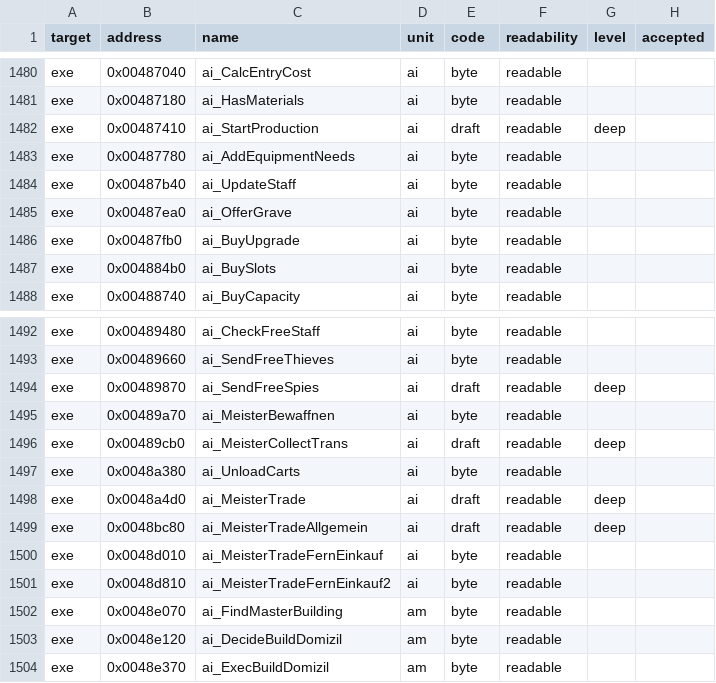
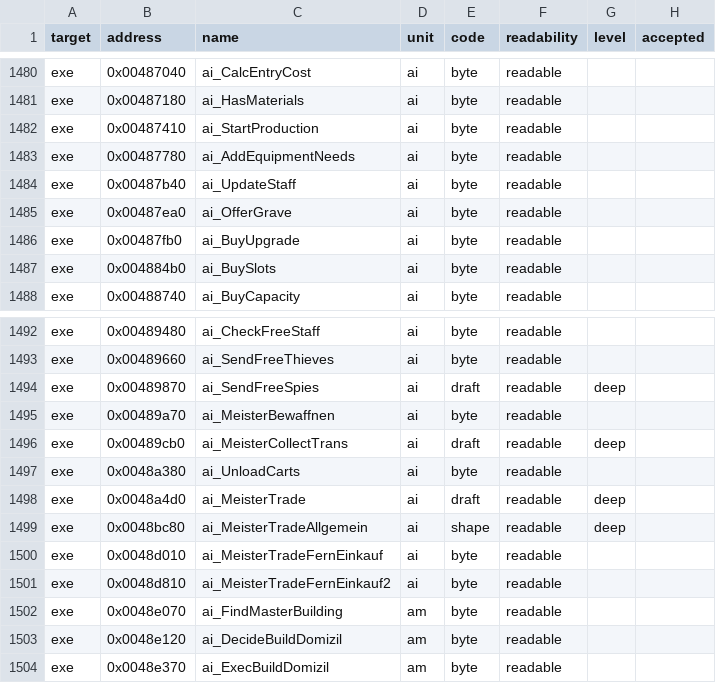
Before and after one commit to guildhaus/reguild, a TSV file: ledger/grades.tsv, drawn as a sheet; only a part is shown, gaps mark what is left out.

```diff
--- a/ledger/grades.tsv
+++ b/ledger/grades.tsv
@@ -1481,3 +1481,3 @@ exe	0x00487040	ai_CalcEntryCost	ai	byte	readable
 exe	0x00487180	ai_HasMaterials	ai	byte	readable		
-exe	0x00487410	ai_StartProduction	ai	draft	readable	deep	
+exe	0x00487410	ai_StartProduction	ai	byte	readable		
 exe	0x00487780	ai_AddEquipmentNeeds	ai	byte	readable		
@@ -1498,3 +1498,3 @@ exe	0x0048a380	ai_UnloadCarts	ai	byte	readable
 exe	0x0048a4d0	ai_MeisterTrade	ai	draft	readable	deep	
-exe	0x0048bc80	ai_MeisterTradeAllgemein	ai	draft	readable	deep	
+exe	0x0048bc80	ai_MeisterTradeAllgemein	ai	shape	readable	deep	
 exe	0x0048d010	ai_MeisterTradeFernEinkauf	ai	byte	readable		
```
Also changed, not shown: ledger/attempts.tsv.
